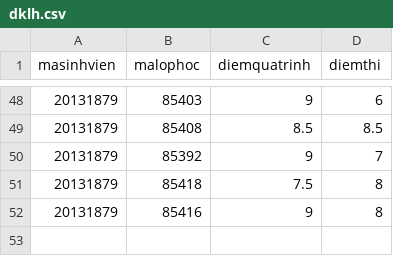
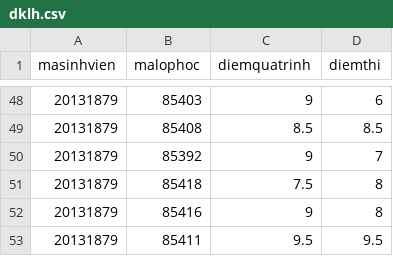
Before and after one commit to huntojkojqw01/WebSisPro, a CSV file: db/dklh.csv, drawn as a sheet; only a part is shown, gaps mark what is left out.

```diff
--- a/db/dklh.csv
+++ b/db/dklh.csv
@@ -52 +52,2 @@ masinhvien,malophoc,diemquatrinh,diemthi
 20131879,85416,9,8
+20131879,85411,9.5,9.5
```
Also changed, not shown: db/lophoc.csv, 1 other file.
